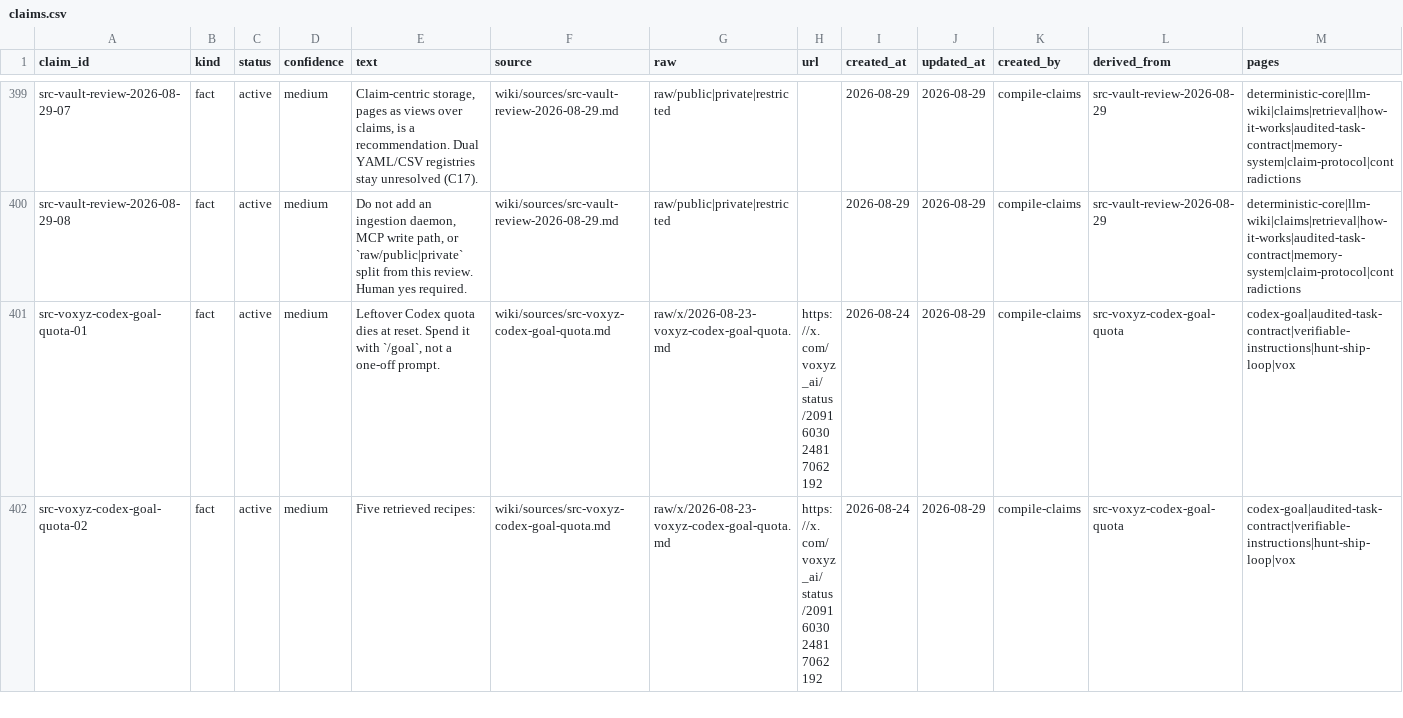
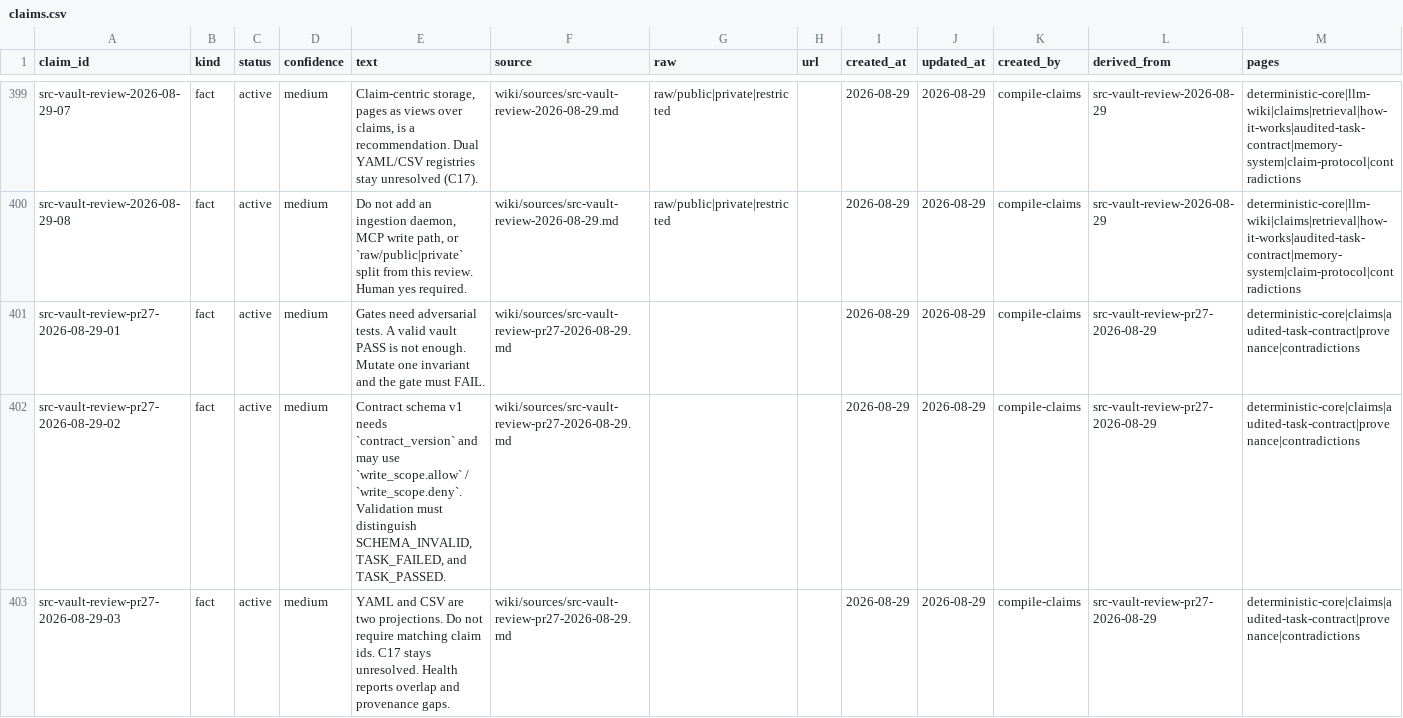
Before and after one commit to elan7192/second-brain, a CSV file: wiki/claims.csv, drawn as a sheet; only a part is shown, gaps mark what is left out; the shorter side is filled out with more unchanged rows; the diff covers the shown part only.

```diff
--- a/wiki/claims.csv
+++ b/wiki/claims.csv
@@ -400 +400,4 @@ src-vault-review-2026-08-29-07,fact,active,medium,"Claim-centric storage, pages
 src-vault-review-2026-08-29-08,fact,active,medium,"Do not add an ingestion daemon, MCP write path, or `raw/public|private` split from this review. Human yes required.",wiki/sources/src-vault-review-2026-08-29.md,raw/public|private|restricted,,2026-08-29,2026-08-29,compile-claims,src-vault-review-2026-08-29,deterministic-core|llm-wiki|claims|retrieval|how-it-works|audited-task-contract|memory-system|claim-protocol|contradictions
+src-vault-review-pr27-2026-08-29-01,fact,active,medium,Gates need adversarial tests. A valid vault PASS is not enough. Mutate one invariant and the gate must FAIL.,wiki/sources/src-vault-review-pr27-2026-08-29.md,,,2026-08-29,2026-08-29,compile-claims,src-vault-review-pr27-2026-08-29,deterministic-core|claims|audited-task-contract|provenance|contradictions
+src-vault-review-pr27-2026-08-29-02,fact,active,medium,"Contract schema v1 needs `contract_version` and may use `write_scope.allow` / `write_scope.deny`. Validation must distinguish SCHEMA_INVALID, TASK_FAILED, and TASK_PASSED.",wiki/sources/src-vault-review-pr27-2026-08-29.md,,,2026-08-29,2026-08-29,compile-claims,src-vault-review-pr27-2026-08-29,deterministic-core|claims|audited-task-contract|provenance|contradictions
+src-vault-review-pr27-2026-08-29-03,fact,active,medium,YAML and CSV are two projections. Do not require matching claim ids. C17 stays unresolved. Health reports overlap and provenance gaps.,wiki/sources/src-vault-review-pr27-2026-08-29.md,,,2026-08-29,2026-08-29,compile-claims,src-vault-review-pr27-2026-08-29,deterministic-core|claims|audited-task-contract|provenance|contradictions
```
Also changed, not shown: 3 added rows elsewhere in this file, output/ontology-objects.csv, 23 other files.
